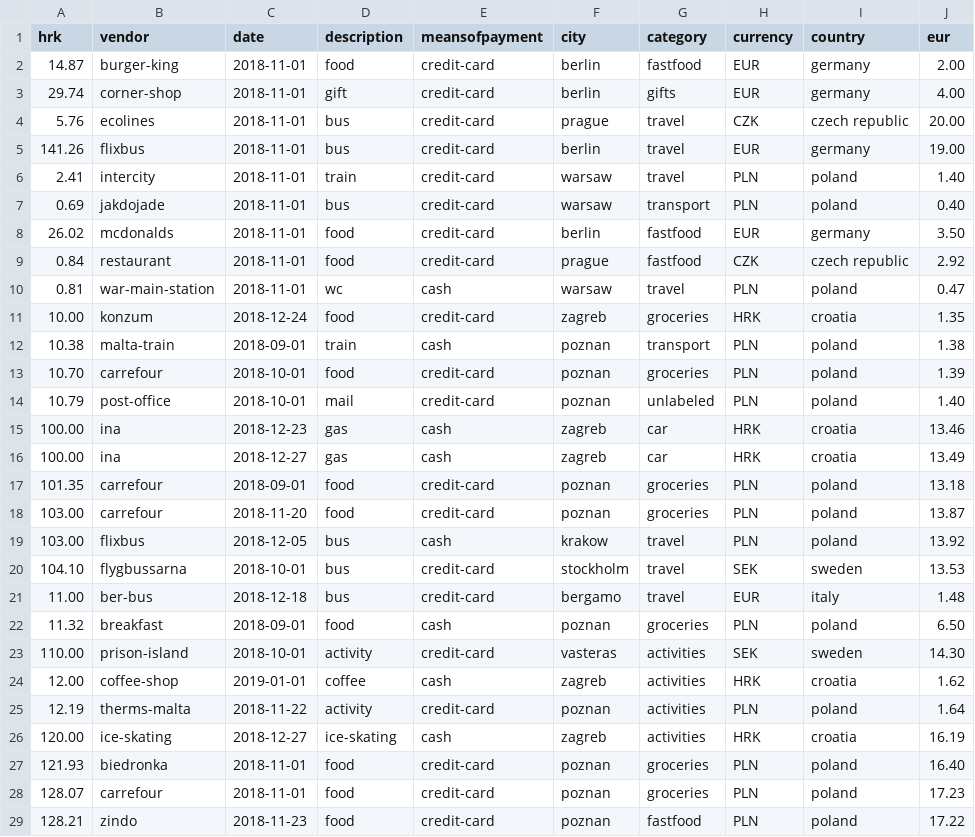
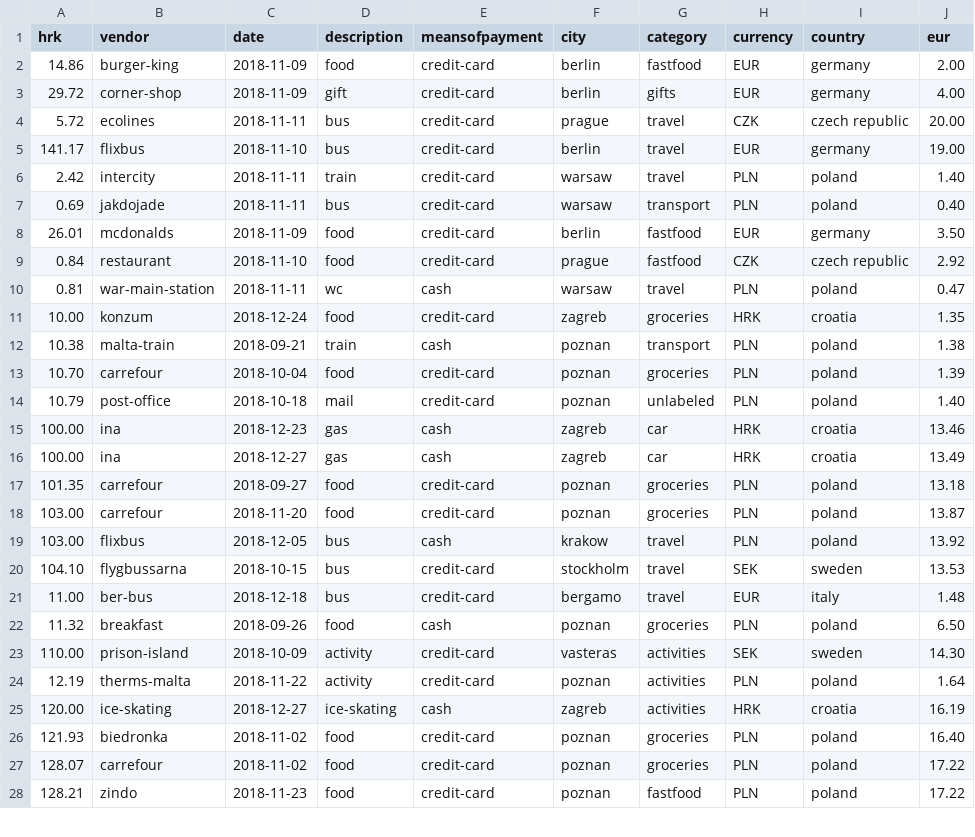
Before and after one commit to richardogoma/etl-with-python, a CSV file: data/expenses_enriched.csv, drawn as a sheet; only a part is shown; the diff covers the shown part only.

```diff
--- a/data/expenses_enriched.csv
+++ b/data/expenses_enriched.csv
@@ -1,29 +1,28 @@
 hrk,vendor,date,description,meansofpayment,city,category,currency,country,eur
-14.87,burger-king,2018-11-01,food,credit-card,berlin,fastfood,EUR,germany,2.00
-29.74,corner-shop,2018-11-01,gift,credit-card,berlin,gifts,EUR,germany,4.00
-5.76,ecolines,2018-11-01,bus,credit-card,prague,travel,CZK,czech republic,20.00
-141.26,flixbus,2018-11-01,bus,credit-card,berlin,travel,EUR,germany,19.00
-2.41,intercity,2018-11-01,train,credit-card,warsaw,travel,PLN,poland,1.40
-0.69,jakdojade,2018-11-01,bus,credit-card,warsaw,transport,PLN,poland,0.40
-26.02,mcdonalds,2018-11-01,food,credit-card,berlin,fastfood,EUR,germany,3.50
-0.84,restaurant,2018-11-01,food,credit-card,prague,fastfood,CZK,czech republic,2.92
-0.81,war-main-station,2018-11-01,wc,cash,warsaw,travel,PLN,poland,0.47
+14.86,burger-king,2018-11-09,food,credit-card,berlin,fastfood,EUR,germany,2.00
+29.72,corner-shop,2018-11-09,gift,credit-card,berlin,gifts,EUR,germany,4.00
+5.72,ecolines,2018-11-11,bus,credit-card,prague,travel,CZK,czech republic,20.00
+141.17,flixbus,2018-11-10,bus,credit-card,berlin,travel,EUR,germany,19.00
+2.42,intercity,2018-11-11,train,credit-card,warsaw,travel,PLN,poland,1.40
+0.69,jakdojade,2018-11-11,bus,credit-card,warsaw,transport,PLN,poland,0.40
+26.01,mcdonalds,2018-11-09,food,credit-card,berlin,fastfood,EUR,germany,3.50
+0.84,restaurant,2018-11-10,food,credit-card,prague,fastfood,CZK,czech republic,2.92
+0.81,war-main-station,2018-11-11,wc,cash,warsaw,travel,PLN,poland,0.47
 10.00,konzum,2018-12-24,food,credit-card,zagreb,groceries,HRK,croatia,1.35
-10.38,malta-train,2018-09-01,train,cash,poznan,transport,PLN,poland,1.38
-10.70,carrefour,2018-10-01,food,credit-card,poznan,groceries,PLN,poland,1.39
-10.79,post-office,2018-10-01,mail,credit-card,poznan,unlabeled,PLN,poland,1.40
+10.38,malta-train,2018-09-21,train,cash,poznan,transport,PLN,poland,1.38
+10.70,carrefour,2018-10-04,food,credit-card,poznan,groceries,PLN,poland,1.39
+10.79,post-office,2018-10-18,mail,credit-card,poznan,unlabeled,PLN,poland,1.40
 100.00,ina,2018-12-23,gas,cash,zagreb,car,HRK,croatia,13.46
 100.00,ina,2018-12-27,gas,cash,zagreb,car,HRK,croatia,13.49
-101.35,carrefour,2018-09-01,food,credit-card,poznan,groceries,PLN,poland,13.18
+101.35,carrefour,2018-09-27,food,credit-card,poznan,groceries,PLN,poland,13.18
 103.00,carrefour,2018-11-20,food,credit-card,poznan,groceries,PLN,poland,13.87
 103.00,flixbus,2018-12-05,bus,cash,krakow,travel,PLN,poland,13.92
-104.10,flygbussarna,2018-10-01,bus,credit-card,stockholm,travel,SEK,sweden,13.53
+104.10,flygbussarna,2018-10-15,bus,credit-card,stockholm,travel,SEK,sweden,13.53
 11.00,ber-bus,2018-12-18,bus,credit-card,bergamo,travel,EUR,italy,1.48
-11.32,breakfast,2018-09-01,food,cash,poznan,groceries,PLN,poland,6.50
-110.00,prison-island,2018-10-01,activity,credit-card,vasteras,activities,SEK,sweden,14.30
-12.00,coffee-shop,2019-01-01,coffee,cash,zagreb,activities,HRK,croatia,1.62
+11.32,breakfast,2018-09-26,food,cash,poznan,groceries,PLN,poland,6.50
+110.00,prison-island,2018-10-09,activity,credit-card,vasteras,activities,SEK,sweden,14.30
 12.19,therms-malta,2018-11-22,activity,credit-card,poznan,activities,PLN,poland,1.64
 120.00,ice-skating,2018-12-27,ice-skating,cash,zagreb,activities,HRK,croatia,16.19
-121.93,biedronka,2018-11-01,food,credit-card,poznan,groceries,PLN,poland,16.40
-128.07,carrefour,2018-11-01,food,credit-card,poznan,groceries,PLN,poland,17.23
+121.93,biedronka,2018-11-02,food,credit-card,poznan,groceries,PLN,poland,16.40
+128.07,carrefour,2018-11-02,food,credit-card,poznan,groceries,PLN,poland,17.22
 128.21,zindo,2018-11-23,food,credit-card,poznan,fastfood,PLN,poland,17.22
```
Also changed, not shown: 90 edited cells elsewhere in this file, data/test_data.csv, 5 other files.
